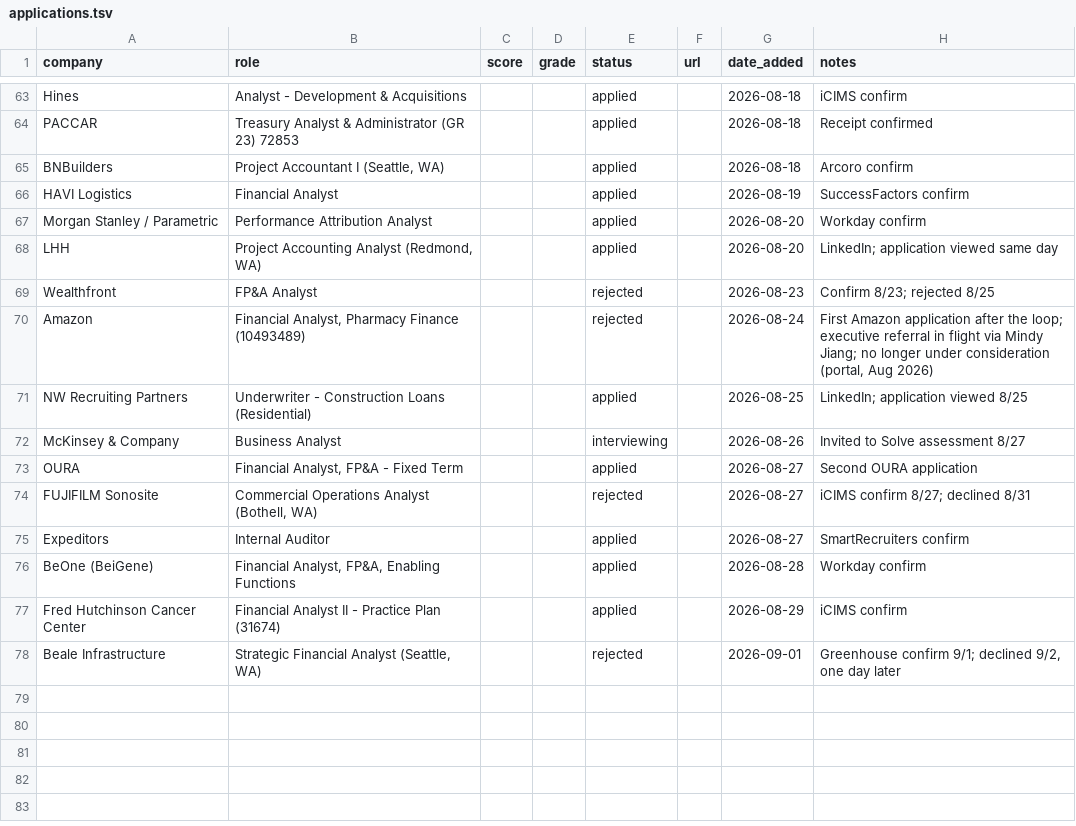
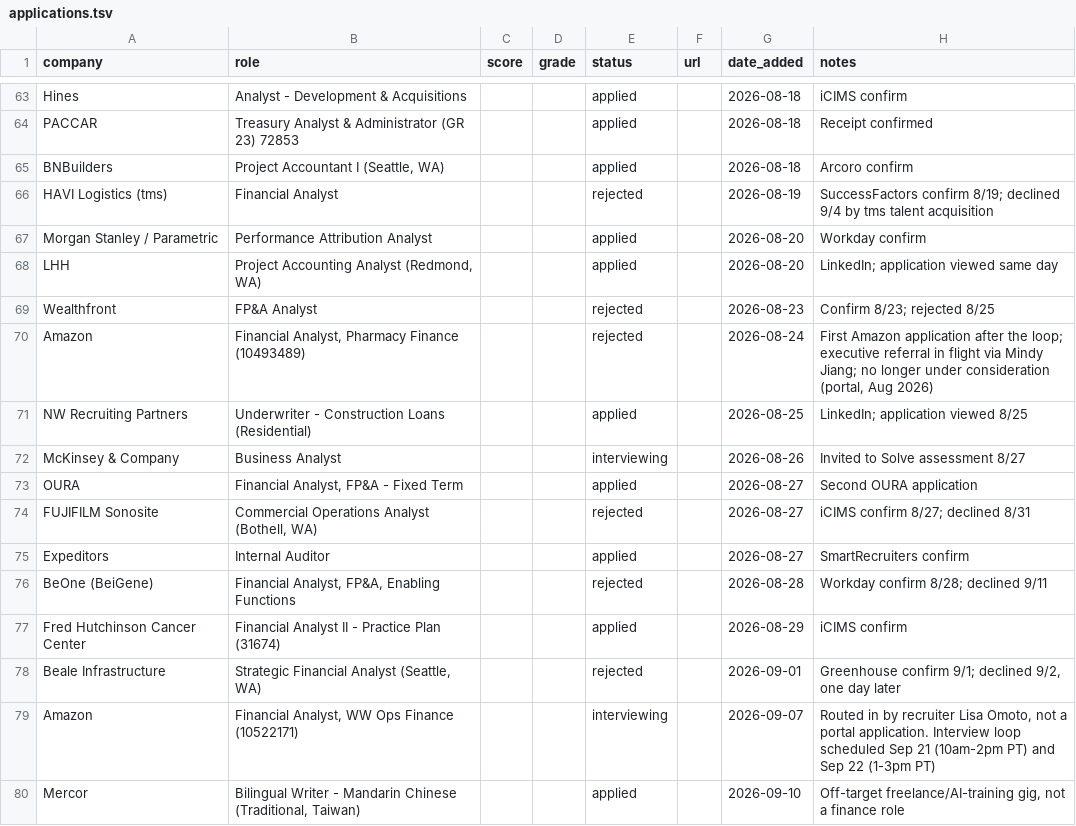
Before and after one commit to lauchel/lauchel.github.io, a TSV file: .claude/skills/job-search-agent/applications.tsv, drawn as a sheet; only a part is shown, gaps mark what is left out.

```diff
--- a/.claude/skills/job-search-agent/applications.tsv
+++ b/.claude/skills/job-search-agent/applications.tsv
@@ -65,3 +65,3 @@ PACCAR	Treasury Analyst & Administrator (GR 23) 72853			applied		2026-08-18	Rece
 BNBuilders	Project Accountant I (Seattle, WA)			applied		2026-08-18	Arcoro confirm
-HAVI Logistics	Financial Analyst			applied		2026-08-19	SuccessFactors confirm
+HAVI Logistics (tms)	Financial Analyst			rejected		2026-08-19	SuccessFactors confirm 8/19; declined 9/4 by tms talent acquisition
 Morgan Stanley / Parametric	Performance Attribution Analyst			applied		2026-08-20	Workday confirm
@@ -75,4 +75,6 @@ FUJIFILM Sonosite	Commercial Operations Analyst (Bothell, WA)			rejected		2026-0
 Expeditors	Internal Auditor			applied		2026-08-27	SmartRecruiters confirm
-BeOne (BeiGene)	Financial Analyst, FP&A, Enabling Functions			applied		2026-08-28	Workday confirm
+BeOne (BeiGene)	Financial Analyst, FP&A, Enabling Functions			rejected		2026-08-28	Workday confirm 8/28; declined 9/11
 Fred Hutchinson Cancer Center	Financial Analyst II - Practice Plan (31674)			applied		2026-08-29	iCIMS confirm
 Beale Infrastructure	Strategic Financial Analyst (Seattle, WA)			rejected		2026-09-01	Greenhouse confirm 9/1; declined 9/2, one day later
+Amazon	Financial Analyst, WW Ops Finance (10522171)			interviewing		2026-09-07	Routed in by recruiter Lisa Omoto, not a portal application. Interview loop scheduled Sep 21 (10am-2pm PT) and Sep 22 (1-3pm PT)
+Mercor	Bilingual Writer - Mandarin Chinese (Traditional, Taiwan)			applied		2026-09-10	Off-target freelance/AI-training gig, not a finance role
```
